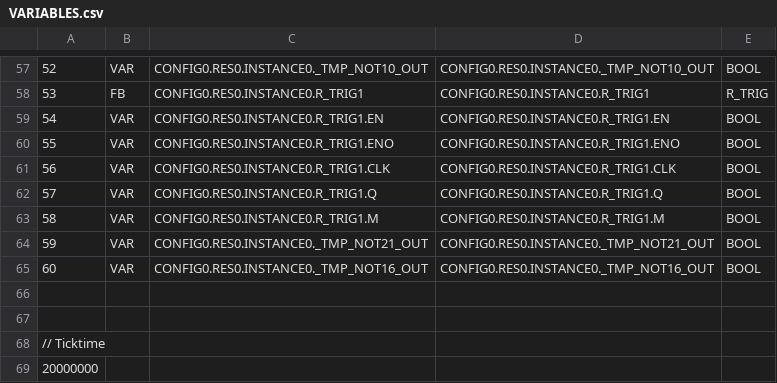
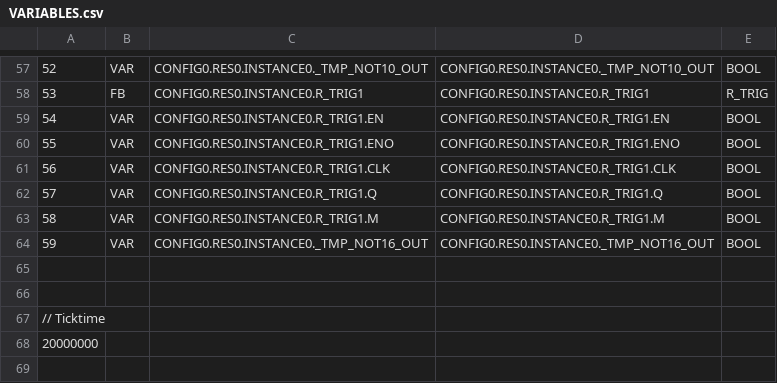
Before and after one commit to MatuAcosta/OpenPLC, a CSV file: build/VARIABLES.csv, drawn as a sheet; only a part is shown, gaps mark what is left out; removed rows and columns are numbered as before the commit, all else as after; the diff names each change by its address in the sheet, - before the commit and + after, or states it on an @@ line.

```diff
--- a/build/VARIABLES.csv
+++ b/build/VARIABLES.csv
-row 64: 59 | VAR | CONFIG0.RES0.INSTANCE0._TMP_NOT21_OUT | CONFIG0.RES0.INSTANCE0._TMP_NOT21_OUT | BOOL
@@ column A renumbered in row 64 @@
```
Also changed, not shown: 10 other files.
